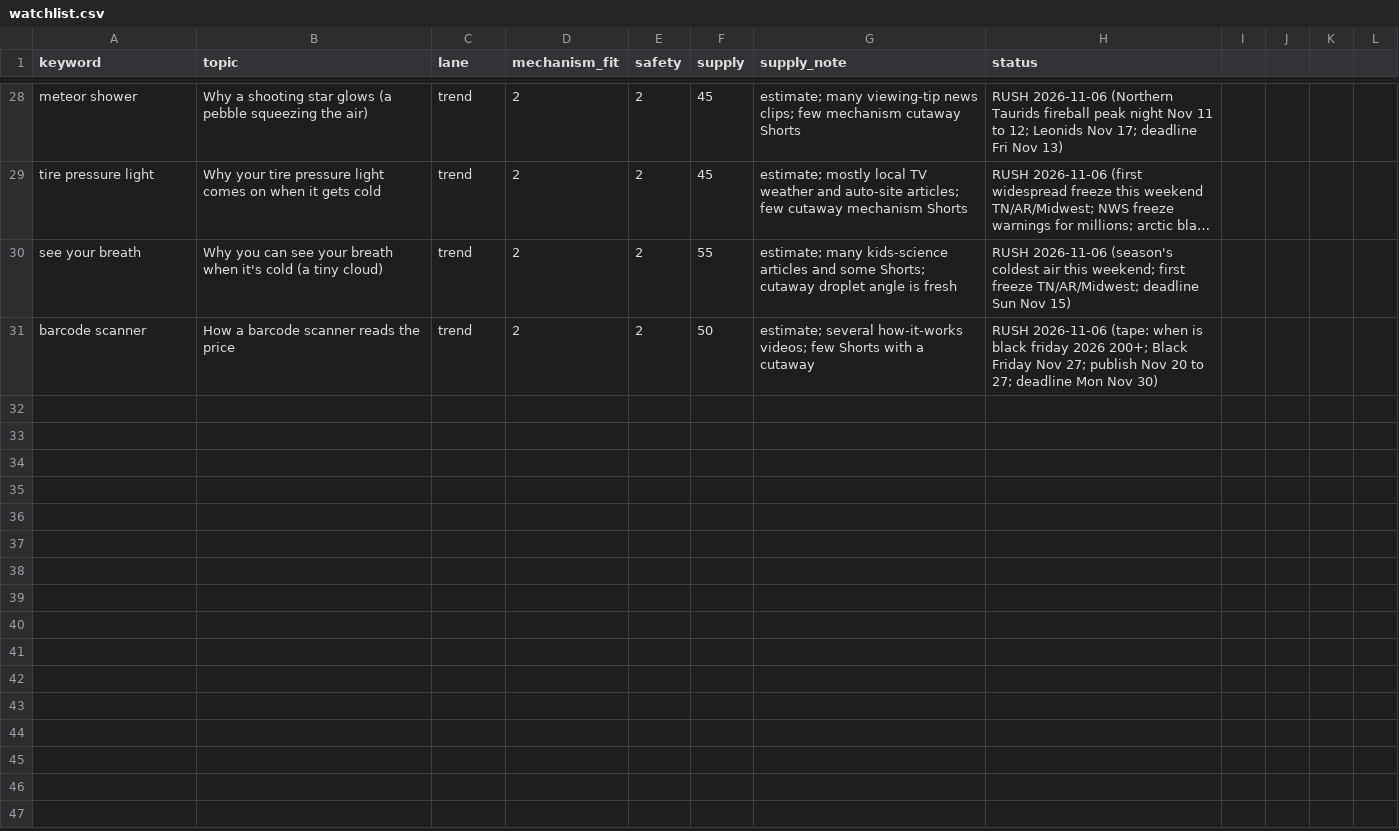
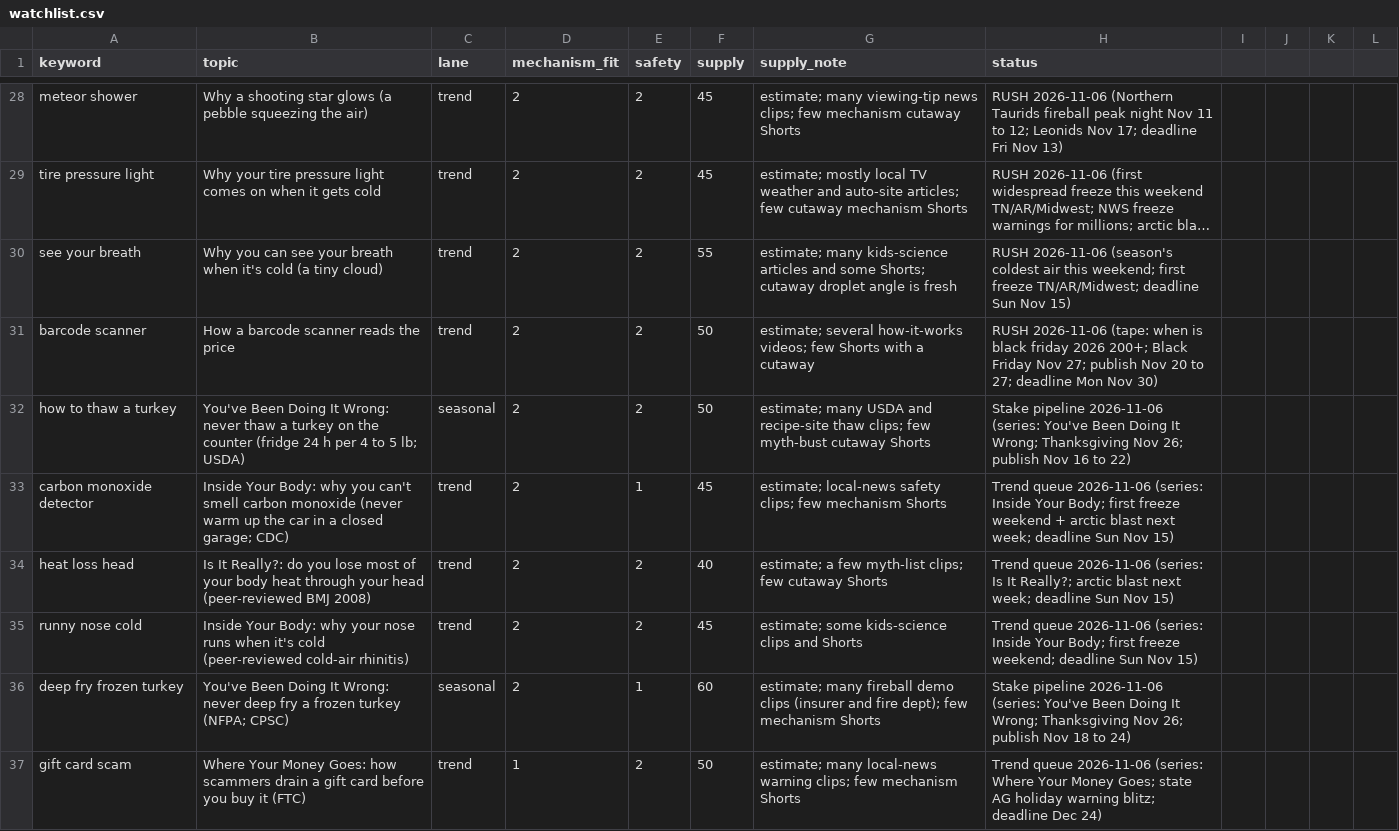
Before and after one commit to explainedinshort60-coder/Explained-in-60, a CSV file: demand/watchlist.csv, drawn as a sheet; only a part is shown, gaps mark what is left out; long unchanged cells end in …; the diff names each change by its address in the sheet, - before the commit and + after, or states it on an @@ line.

```diff
--- a/demand/watchlist.csv
+++ b/demand/watchlist.csv
+row 32: how to thaw a turkey | You've Been Doing It Wrong: never thaw a turkey on the counter (fridge 24 h per 4 to 5 lb; USDA) | seasonal | 2 | 2 | 50 | estimate; many USDA and recipe-site thaw clips; few myth-bust cutaway Shorts | Stake pipeline 2026-11-06 (series: You've Been Doing It Wrong; Thanksgiving Nov 26; publish Nov 16 to 22)
+row 33: carbon monoxide detector | Inside Your Body: why you can't smell carbon monoxide (never warm up the car in a closed garage; CDC) | trend | 2 | 1 | 45 | estimate; local-news safety clips; few mechanism Shorts | Trend queue 2026-11-06 (series: Inside Your Body; first freeze weekend + arctic blast next week; deadline Sun Nov 15)
+row 34: heat loss head | Is It Really?: do you lose most of your body heat through your head (peer-reviewed BMJ 2008) | trend | 2 | 2 | 40 | estimate; a few myth-list clips; few cutaway Shorts | Trend queue 2026-11-06 (series: Is It Really?; arctic blast next week; deadline Sun Nov 15)
+row 35: runny nose cold | Inside Your Body: why your nose runs when it's cold (peer-reviewed cold-air rhinitis) | trend | 2 | 2 | 45 | estimate; some kids-science clips and Shorts | Trend queue 2026-11-06 (series: Inside Your Body; first freeze weekend; deadline Sun Nov 15)
+row 36: deep fry frozen turkey | You've Been Doing It Wrong: never deep fry a frozen turkey (NFPA; CPSC) | seasonal | 2 | 1 | 60 | estimate; many fireball demo clips (insurer and fire dept); few mechanism Shorts | Stake pipeline 2026-11-06 (series: You've Been Doing It Wrong; Thanksgiving Nov 26; publish Nov 18 to 24)
+row 37: gift card scam | Where Your Money Goes: how scammers drain a gift card before you buy it (FTC) | trend | 1 | 2 | 50 | estimate; many local-news warning clips; few mechanism Shorts | Trend queue 2026-11-06 (series: Where Your Money Goes; state AG holiday warning blitz; deadline Dec 24)
```
Also changed, not shown: 6 other files.
